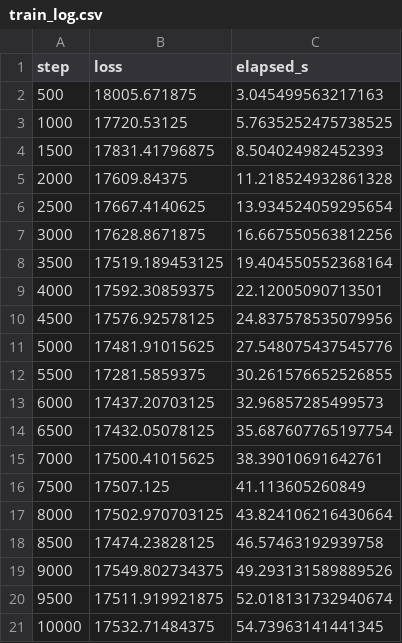
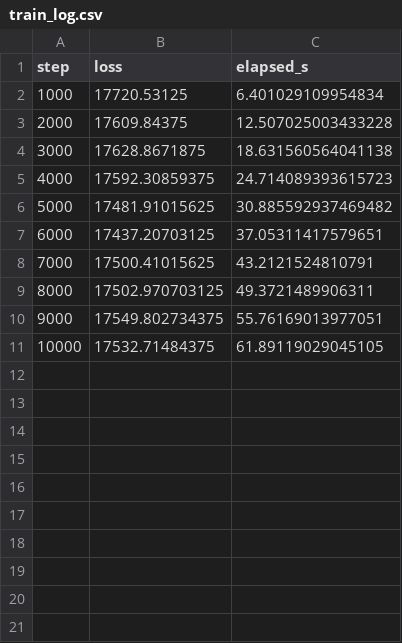
Before and after one commit to foubari/Radial_Angular_Flow_Matching, a CSV file: experiments/image_latents/fourway/raw/matched_euclidean/seed_8925/train_log.csv, drawn as a sheet.

```diff
--- a/experiments/image_latents/fourway/raw/matched_euclidean/seed_8925/train_log.csv
+++ b/experiments/image_latents/fourway/raw/matched_euclidean/seed_8925/train_log.csv
@@ -1,21 +1,11 @@
 step,loss,elapsed_s
-500,18005.671875,3.045499563217163
-1000,17720.53125,5.7635252475738525
-1500,17831.41796875,8.504024982452393
-2000,17609.84375,11.218524932861328
-2500,17667.4140625,13.934524059295654
-3000,17628.8671875,16.667550563812256
-3500,17519.189453125,19.404550552368164
-4000,17592.30859375,22.12005090713501
-4500,17576.92578125,24.837578535079956
-5000,17481.91015625,27.548075437545776
-5500,17281.5859375,30.261576652526855
-6000,17437.20703125,32.96857285499573
-6500,17432.05078125,35.687607765197754
-7000,17500.41015625,38.39010691642761
-7500,17507.125,41.113605260849
-8000,17502.970703125,43.824106216430664
-8500,17474.23828125,46.57463192939758
-9000,17549.802734375,49.293131589889526
-9500,17511.919921875,52.018131732940674
-10000,17532.71484375,54.73963141441345
+1000,17720.53125,6.401029109954834
+2000,17609.84375,12.507025003433228
+3000,17628.8671875,18.631560564041138
+4000,17592.30859375,24.714089393615723
+5000,17481.91015625,30.885592937469482
+6000,17437.20703125,37.05311417579651
+7000,17500.41015625,43.2121524810791
+8000,17502.970703125,49.3721489906311
+9000,17549.802734375,55.76169013977051
+10000,17532.71484375,61.89119029045105
```
Also changed, not shown: experiments/image_latents/fourway/raw/fixed_spherical/seed_8925/train_log.csv, experiments/image_latents/fourway/raw/gaussian_euclidean/seed_8925/train_log.csv, 57 other files.
